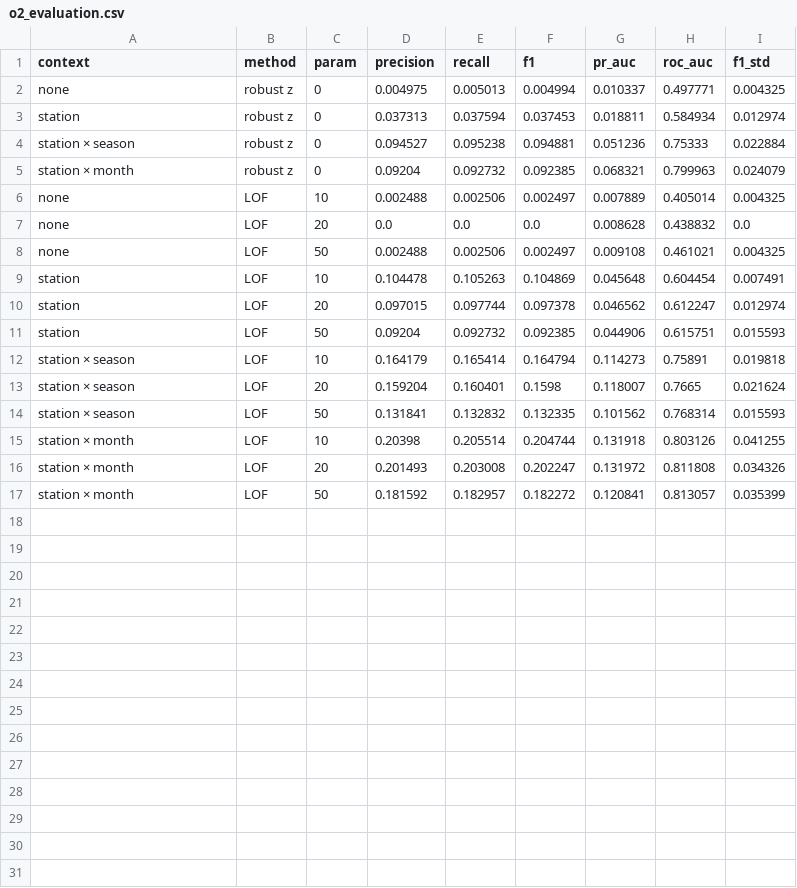
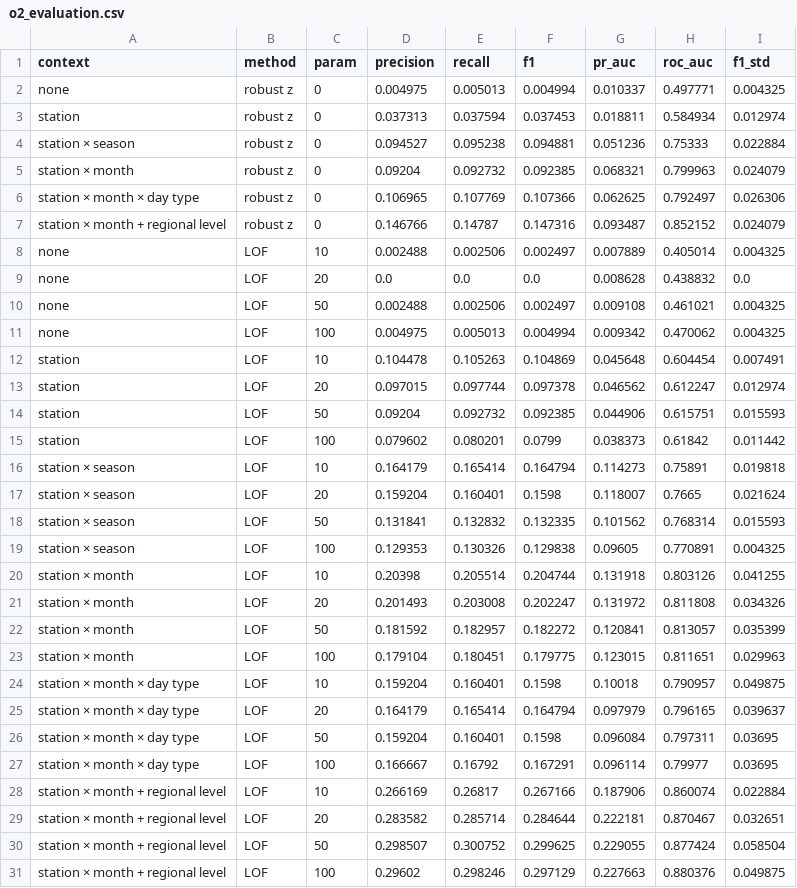
Before and after one commit to ErblinSyla/Gr7_Air_Quality_Dataset, a CSV file: reports/tables/o2_evaluation.csv, drawn as a sheet.

```diff
--- a/reports/tables/o2_evaluation.csv
+++ b/reports/tables/o2_evaluation.csv
@@ -5,2 +5,4 @@ station × season,robust z,0,0.094527,0.095238,0.094881,0.051236,0.75333,0.02288
 station × month,robust z,0,0.09204,0.092732,0.092385,0.068321,0.799963,0.024079
+station × month × day type,robust z,0,0.106965,0.107769,0.107366,0.062625,0.792497,0.026306
+station × month + regional level,robust z,0,0.146766,0.14787,0.147316,0.093487,0.852152,0.024079
 none,LOF,10,0.002488,0.002506,0.002497,0.007889,0.405014,0.004325
@@ -8,2 +10,3 @@ none,LOF,20,0.0,0.0,0.0,0.008628,0.438832,0.0
 none,LOF,50,0.002488,0.002506,0.002497,0.009108,0.461021,0.004325
+none,LOF,100,0.004975,0.005013,0.004994,0.009342,0.470062,0.004325
 station,LOF,10,0.104478,0.105263,0.104869,0.045648,0.604454,0.007491
@@ -11,2 +14,3 @@ station,LOF,20,0.097015,0.097744,0.097378,0.046562,0.612247,0.012974
 station,LOF,50,0.09204,0.092732,0.092385,0.044906,0.615751,0.015593
+station,LOF,100,0.079602,0.080201,0.0799,0.038373,0.61842,0.011442
 station × season,LOF,10,0.164179,0.165414,0.164794,0.114273,0.75891,0.019818
@@ -14,2 +18,3 @@ station × season,LOF,20,0.159204,0.160401,0.1598,0.118007,0.7665,0.021624
 station × season,LOF,50,0.131841,0.132832,0.132335,0.101562,0.768314,0.015593
+station × season,LOF,100,0.129353,0.130326,0.129838,0.09605,0.770891,0.004325
 station × month,LOF,10,0.20398,0.205514,0.204744,0.131918,0.803126,0.041255
@@ -17 +22,10 @@ station × month,LOF,20,0.201493,0.203008,0.202247,0.131972,0.811808,0.034326
 station × month,LOF,50,0.181592,0.182957,0.182272,0.120841,0.813057,0.035399
+station × month,LOF,100,0.179104,0.180451,0.179775,0.123015,0.811651,0.029963
+station × month × day type,LOF,10,0.159204,0.160401,0.1598,0.10018,0.790957,0.049875
+station × month × day type,LOF,20,0.164179,0.165414,0.164794,0.097979,0.796165,0.039637
+station × month × day type,LOF,50,0.159204,0.160401,0.1598,0.096084,0.797311,0.03695
+station × month × day type,LOF,100,0.166667,0.16792,0.167291,0.096114,0.79977,0.03695
+station × month + regional level,LOF,10,0.266169,0.26817,0.267166,0.187906,0.860074,0.022884
+station × month + regional level,LOF,20,0.283582,0.285714,0.284644,0.222181,0.870467,0.032651
+station × month + regional level,LOF,50,0.298507,0.300752,0.299625,0.229055,0.877424,0.058504
+station × month + regional level,LOF,100,0.29602,0.298246,0.297129,0.227663,0.880376,0.049875
```
Also changed, not shown: reports/tables/o1_auc_check.csv, reports/tables/o1_best_settings.csv, 46 other files.
